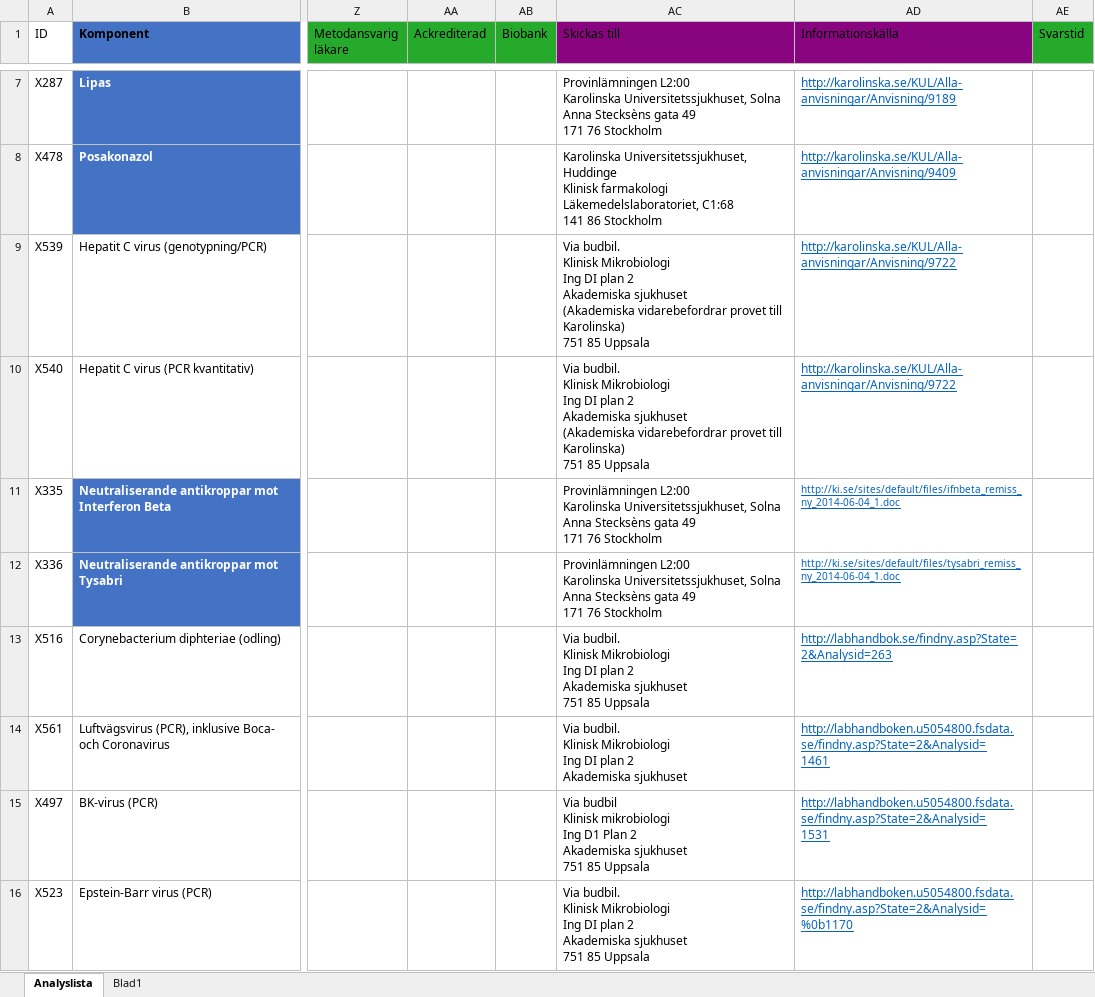
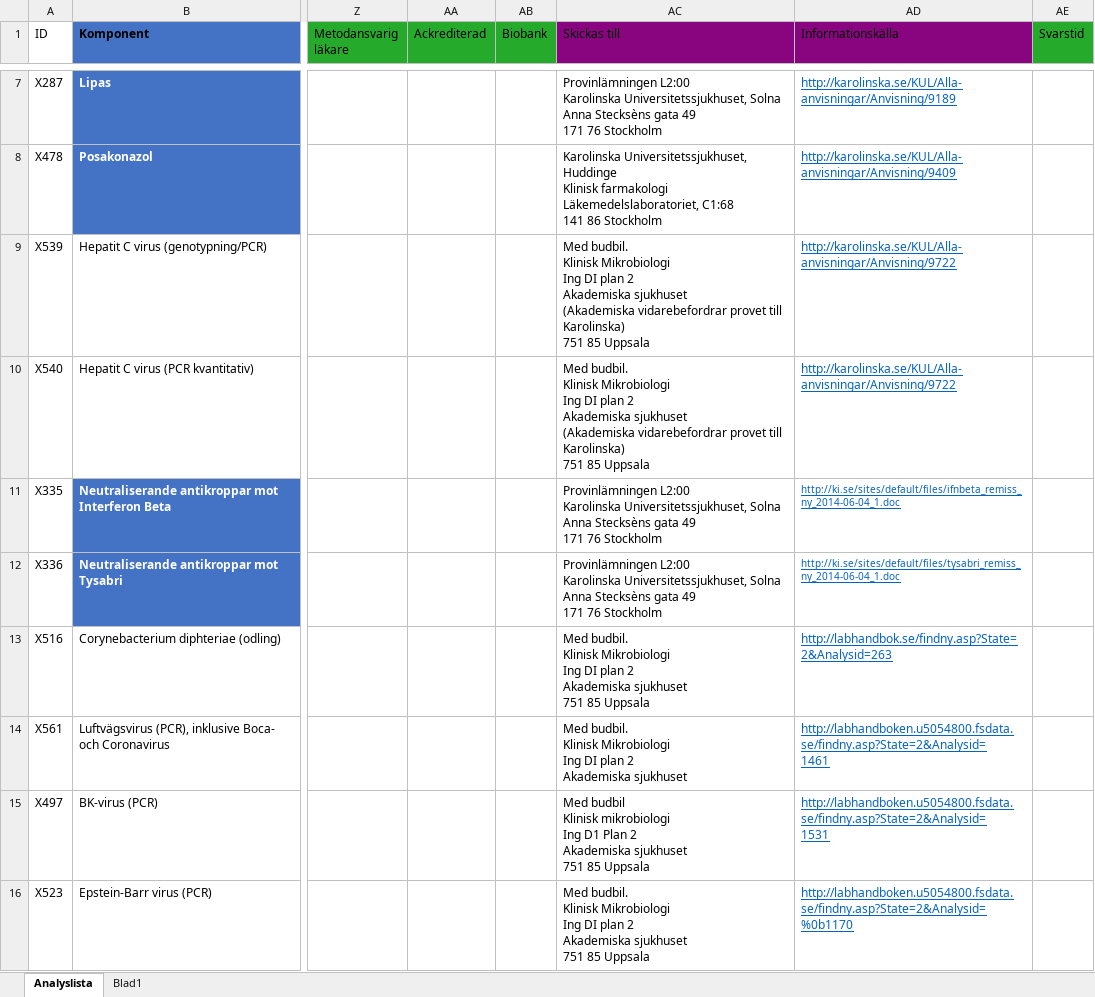
Before and after one commit to LabVastmanland/methodlist, an Excel workbook: data/Analyslista.xlsx, sheet Analyslista, drawn as a sheet; only a part is shown, gaps mark what is left out; values as stored, in another font and other column widths than the file's, no borders; table styles not drawn; ↵ is a line break in a cell; the diff covers the shown part only; the diff names each change by its address in the sheet, - before the commit and + after, or states it on an @@ line.

Commit message:
Add files via upload

```diff
--- a/data/Analyslista.xlsx (sheet Analyslista)
+++ b/data/Analyslista.xlsx (sheet Analyslista)
-AC9:AC10 (Skickas till): Via budbil. ↵ Klinisk…
+AC9:AC10 (Skickas till): Med budbil. ↵ Klinisk…
-AC13 (Skickas till): Via budbil. ↵ Klinisk…
+AC13 (Skickas till): Med budbil. ↵ Klinisk…
-AC14 (Skickas till): Via budbil. ↵ Klinisk…
+AC14 (Skickas till): Med budbil. ↵ Klinisk…
-AC15 (Skickas till): Via budbil ↵ Klinisk…
+AC15 (Skickas till): Med budbil ↵ Klinisk…
-AC16 (Skickas till): Via budbil. ↵ Klinisk…
+AC16 (Skickas till): Med budbil. ↵ Klinisk…
```
Also changed, not shown: 32 edited cells and cell formats elsewhere in this sheet.
